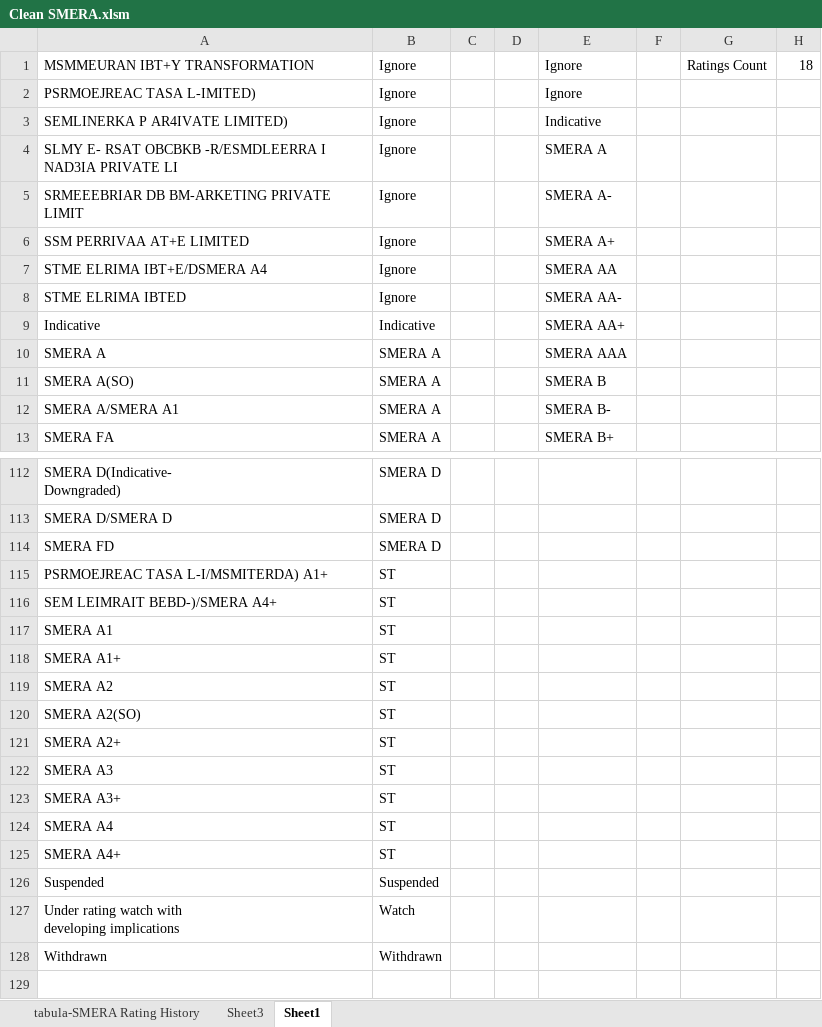
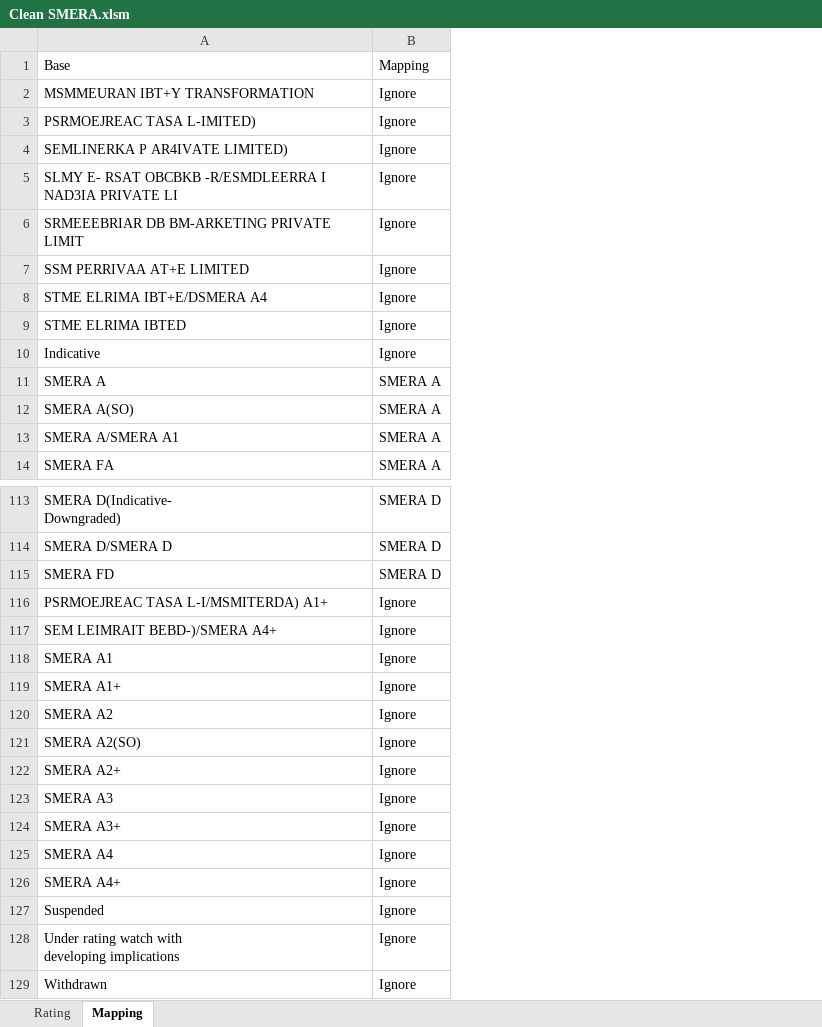
Before and after one commit to hiteshgulati/ratingsai, an Excel workbook: data/Rating History/Clean SMERA.xlsm, sheet Mapping, drawn as a sheet; only a part is shown, gaps mark what is left out; values as stored, in another font and other column widths than the file's, no borders; removed rows and columns are numbered as before the commit, all else as after; the diff names each change by its address in the sheet, - before the commit and + after, or states it on an @@ line.

```diff
--- a/data/Rating History/Clean SMERA.xlsm (sheet Mapping)
+++ b/data/Rating History/Clean SMERA.xlsm (sheet Mapping)
-sheet tab: tabula-SMERA Rating History
+sheet tab: Rating
-sheet tab: Sheet1
+sheet tab: Mapping
-sheet tab: Sheet3
-column C, empty
-column D, empty
-column E, rows 1-13: Ignore | Ignore | Indicative | SMERA A | SMERA A- | SMERA A+ | SMERA AA | SMERA AA- | SMERA AA+ | SMERA AAA | SMERA B | SMERA B- | SMERA B+
-column F, empty
-column G, row 1: Ratings Count
-column H, row 1: 18
+row 1: Base | Mapping
-B10: Indicative
+B10: Ignore
-B116:B126: ST
+B116:B126: Ignore
-B127: Suspended
+B127: Ignore
-B128: Watch
+B128: Ignore
-B129: Withdrawn
+B129: Ignore
```
Also changed, not shown: sheet Rating, formulas that keep their value, 7 other files.
